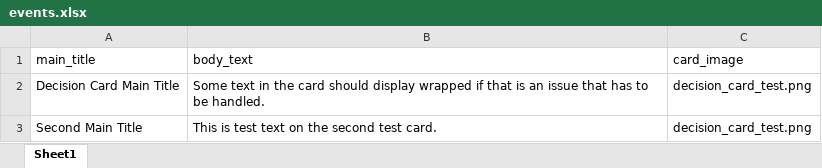
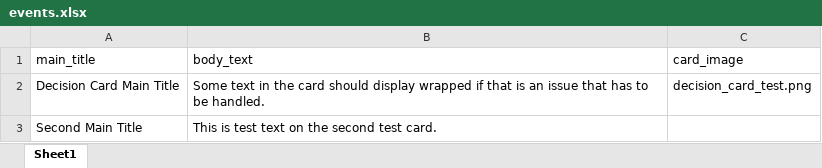
Before and after one commit to clayheaton/band, an Excel workbook: data/events.xlsx, sheet Sheet1, drawn as a sheet; values as stored, in another font and other column widths than the file's, no borders; the diff names each change by its address in the sheet, - before the commit and + after, or states it on an @@ line.

Commit message:
Scene structure and pass through of mouse and key events.

```diff
--- a/data/events.xlsx (sheet Sheet1)
+++ b/data/events.xlsx (sheet Sheet1)
-C3 (card_image): decision_card_test.png
+C3 (card_image): (empty)
```
Also changed, not shown: 7 other files.
